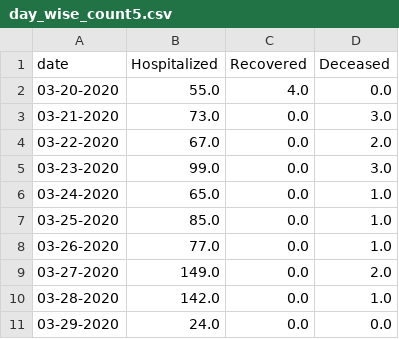
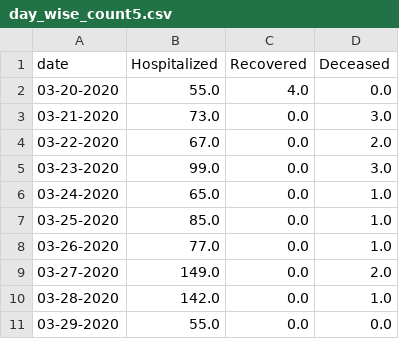
Before and after one commit to ai-splash/corona_india_data, a CSV file: day_wise_count5.csv, drawn as a sheet.

Commit message:
Updates on 29/03/2020 19:03:17

```diff
--- a/day_wise_count5.csv
+++ b/day_wise_count5.csv
@@ -10,2 +10,2 @@ date,Hospitalized,Recovered,Deceased
 03-28-2020,142.0,0.0,1.0
-03-29-2020,24.0,0.0,0.0
+03-29-2020,55.0,0.0,0.0
```
